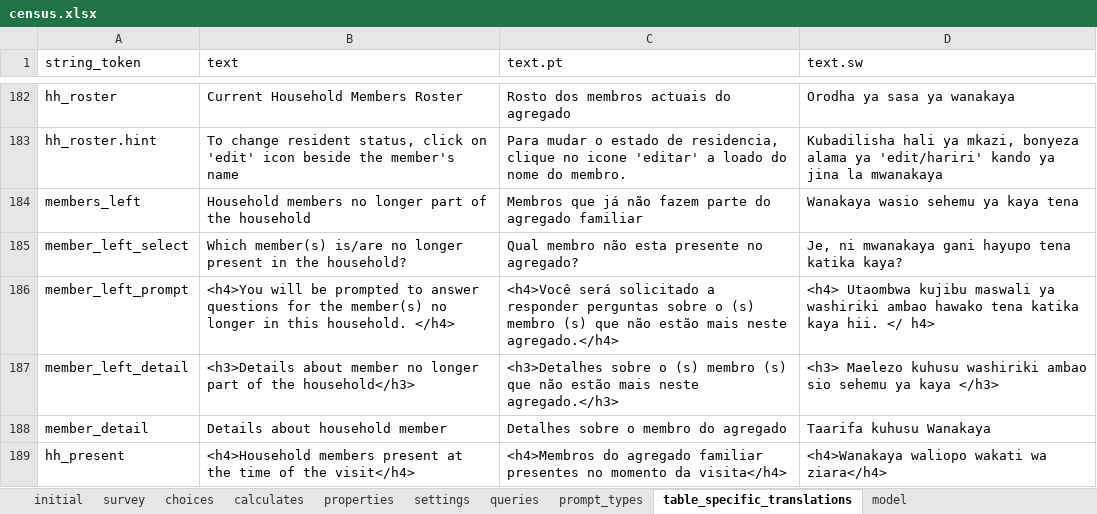
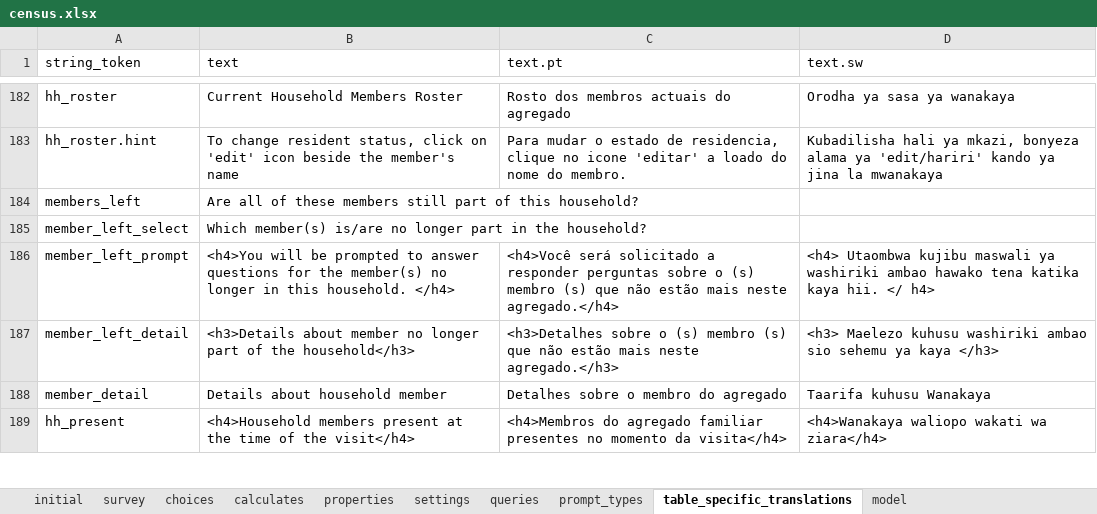
Before and after one commit to karoliscfd/bohemia, an Excel workbook: odkx/app/config/tables/census/forms/census/census.xlsx, sheet table_specific_translations, drawn as a sheet; only a part is shown, gaps mark what is left out; values as stored, in another font and other column widths than the file's, no borders; conditional formats not drawn; the diff names each change by its address in the sheet, - before the commit and + after, or states it on an @@ line.

Commit message:
Update census form which members left phrasing

```diff
--- a/odkx/app/config/tables/census/forms/census/census.xlsx (sheet table_specific_translations)
+++ b/odkx/app/config/tables/census/forms/census/census.xlsx (sheet table_specific_translations)
-B184 (text): Household members no longer part of the household
+B184 (text): Are all of these members still part of this household?
-C184 (text.pt): Membros que já não fazem parte do agregado familiar
+C184 (text.pt): (empty)
-D184 (text.sw): Wanakaya wasio sehemu ya kaya tena
+D184 (text.sw): (empty)
-B185 (text): …no longer present in the…
+B185 (text): …no longer part in the…
-C185 (text.pt): Qual membro não esta presente no agregado?
+C185 (text.pt): (empty)
-D185 (text.sw): Je, ni mwanakaya gani hayupo tena katika kaya?
+D185 (text.sw): (empty)
```
Also changed, not shown: sheet survey, 2 other files.
